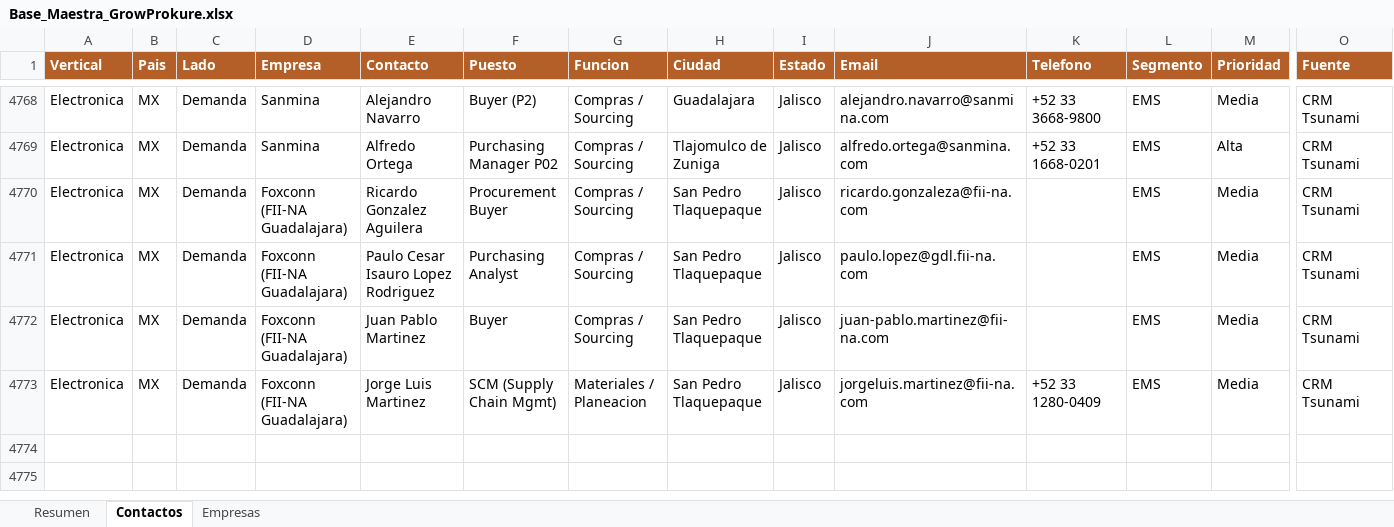
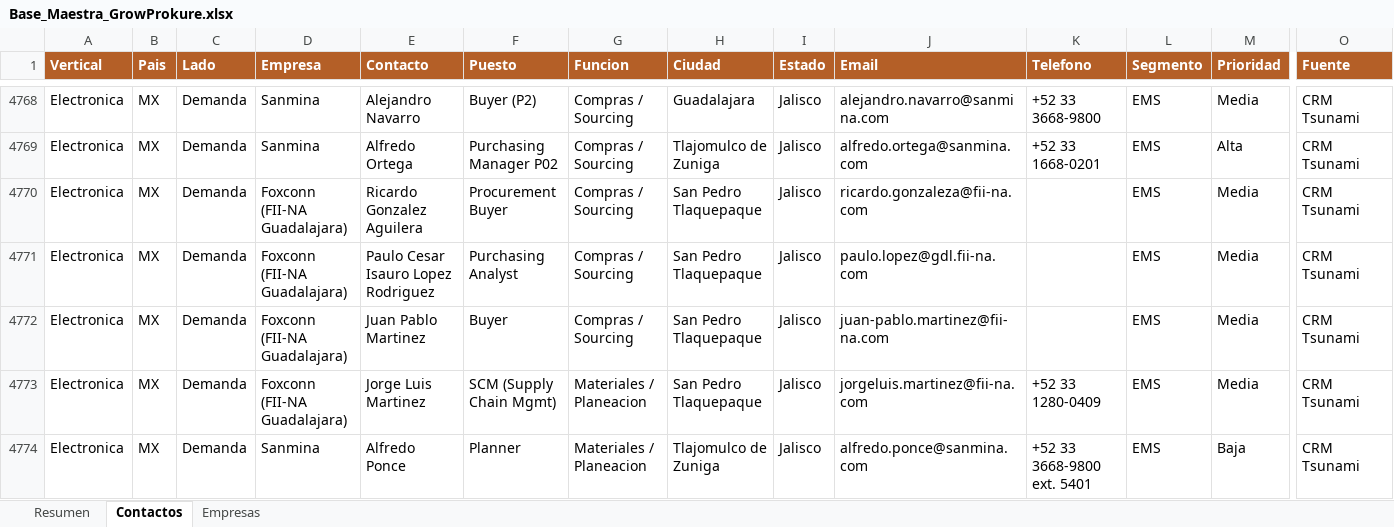
Before and after one commit to carlosmoreno793508/Cosas-Carlos, an Excel workbook: GrowProkure/05-Recursos/Base_Maestra_GrowProkure.xlsx, sheet Contactos, drawn as a sheet; only a part is shown, gaps mark what is left out; values as stored, in another font and other column widths than the file's, no borders; rows hold the shown columns only; the diff names each change by its address in the sheet, - before the commit and + after, or states it on an @@ line.

```diff
--- a/GrowProkure/05-Recursos/Base_Maestra_GrowProkure.xlsx (sheet Contactos)
+++ b/GrowProkure/05-Recursos/Base_Maestra_GrowProkure.xlsx (sheet Contactos)
+row 4774: Electronica | MX | Demanda | Sanmina | Alfredo Ponce | Planner | Materiales / Planeacion | Tlajomulco de Zuniga | Jalisco | alfredo.ponce@sanmina.com | +52 33 3668-9800 ext. 5401 | EMS | Baja | CRM Tsunami
```
